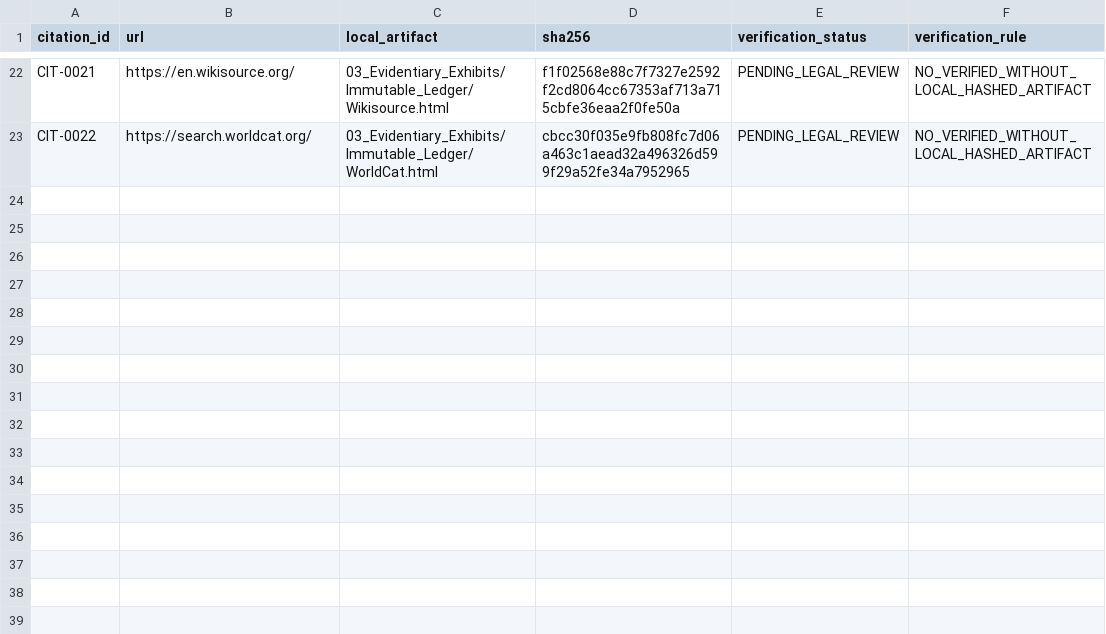
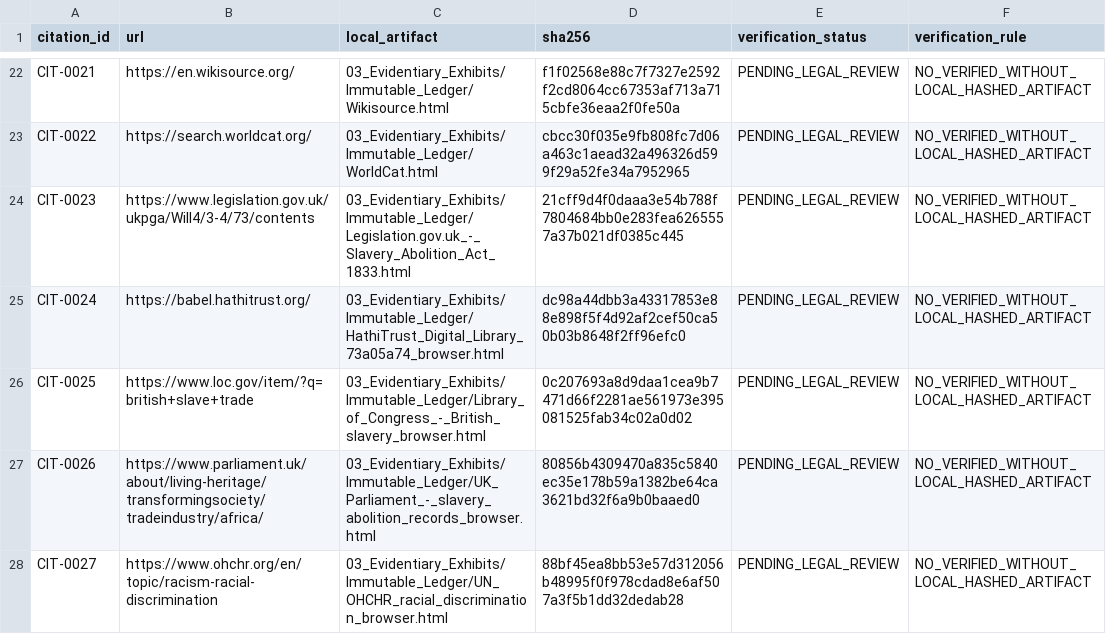
Before and after one commit to GlobalRestitutionAlliance/african-american-gb-reparations-master-litigation, a CSV file: 03_Evidentiary_Exhibits/CITATION_INDEX.csv, drawn as a sheet; only a part is shown, gaps mark what is left out; the diff names each change by its address in the sheet, - before the commit and + after, or states it on an @@ line.

Commit message:
Completion pilot wave: source registry, browser captures, 3000 TBD vectors, manifests

```diff
--- a/03_Evidentiary_Exhibits/CITATION_INDEX.csv
+++ b/03_Evidentiary_Exhibits/CITATION_INDEX.csv
+row 24: CIT-0023 | https://www.legislation.gov.uk/ukpga/Will4/3-4/73/contents | 03_Evidentiary_Exhibits/Immutable_Ledger/Legislation.gov.uk_-_Slavery_Abolition_Act_1833.html | 21cff9d4f0daaa3e54b788f7804684bb0e283fea6265557a37b021df0385c445 | PENDING_LEGAL_REVIEW | NO_VERIFIED_WITHOUT_LOCAL_HASHED_ARTIFACT
+row 25: CIT-0024 | https://babel.hathitrust.org/ | 03_Evidentiary_Exhibits/Immutable_Ledger/HathiTrust_Digital_Library_73a05a74_browser.html | dc98a44dbb3a43317853e88e898f5f4d92af2cef50ca50b03b8648f2ff96efc0 | PENDING_LEGAL_REVIEW | NO_VERIFIED_WITHOUT_LOCAL_HASHED_ARTIFACT
+row 26: CIT-0025 | https://www.loc.gov/item/?q=british+slave+trade | 03_Evidentiary_Exhibits/Immutable_Ledger/Library_of_Congress_-_British_slavery_browser.html | 0c207693a8d9daa1cea9b7471d66f2281ae561973e395081525fab34c02a0d02 | PENDING_LEGAL_REVIEW | NO_VERIFIED_WITHOUT_LOCAL_HASHED_ARTIFACT
+row 27: CIT-0026 | https://www.parliament.uk/about/living-heritage/transformingsociety/tradeindustry/africa/ | 03_Evidentiary_Exhibits/Immutable_Ledger/UK_Parliament_-_slavery_abolition_records_browser.html | 80856b4309470a835c5840ec35e178b59a1382be64ca3621bd32f6a9b0baaed0 | PENDING_LEGAL_REVIEW | NO_VERIFIED_WITHOUT_LOCAL_HASHED_ARTIFACT
+row 28: CIT-0027 | https://www.ohchr.org/en/topic/racism-racial-discrimination | 03_Evidentiary_Exhibits/Immutable_Ledger/UN_OHCHR_racial_discrimination_browser.html | 88bf45ea8bb53e57d312056b48995f0f978cdad8e6af507a3f5b1dd32dedab28 | PENDING_LEGAL_REVIEW | NO_VERIFIED_WITHOUT_LOCAL_HASHED_ARTIFACT
```
Also changed, not shown: 16 other files.
